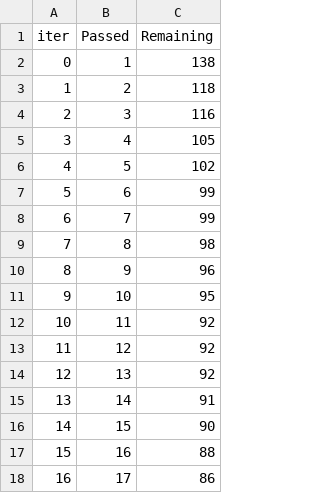
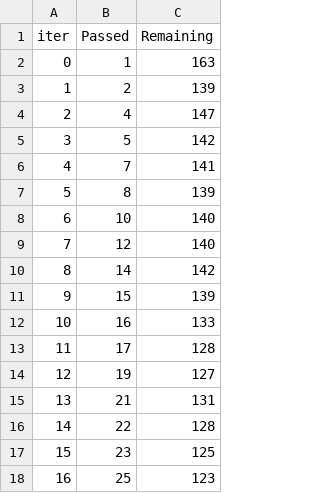
Before and after one commit to mdsameer-24/mlproject, a TSV file: catboost_info/time_left.tsv, drawn as a sheet; only a part is shown; the diff covers the shown part only.

```diff
--- a/catboost_info/time_left.tsv
+++ b/catboost_info/time_left.tsv
@@ -1,18 +1,18 @@
 iter	Passed	Remaining
-0	1	138
-1	2	118
-2	3	116
-3	4	105
-4	5	102
-5	6	99
-6	7	99
-7	8	98
-8	9	96
-9	10	95
-10	11	92
-11	12	92
-12	13	92
-13	14	91
-14	15	90
-15	16	88
-16	17	86
+0	1	163
+1	2	139
+2	4	147
+3	5	142
+4	7	141
+5	8	139
+6	10	140
+7	12	140
+8	14	142
+9	15	139
+10	16	133
+11	17	128
+12	19	127
+13	21	131
+14	22	128
+15	23	125
+16	25	123
```
Also changed, not shown: 163 edited cells elsewhere in this file, 18 other files.
